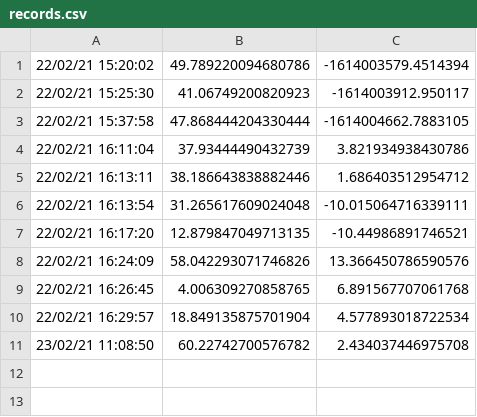
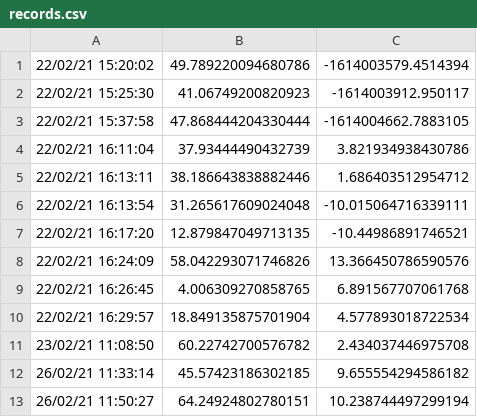
Before and after one commit to AIRLab-POLIMI/HumanPoseEstimationGazeDetection, a CSV file: records.csv, drawn as a sheet.

```diff
--- a/records.csv
+++ b/records.csv
@@ -11 +11,3 @@
 23/02/21 11:08:50,60.22742700576782,2.434037446975708
+26/02/21 11:33:14,45.57423186302185,9.655554294586182
+26/02/21 11:50:27,64.24924802780151,10.238744497299194
```
Also changed, not shown: 4 other files.
